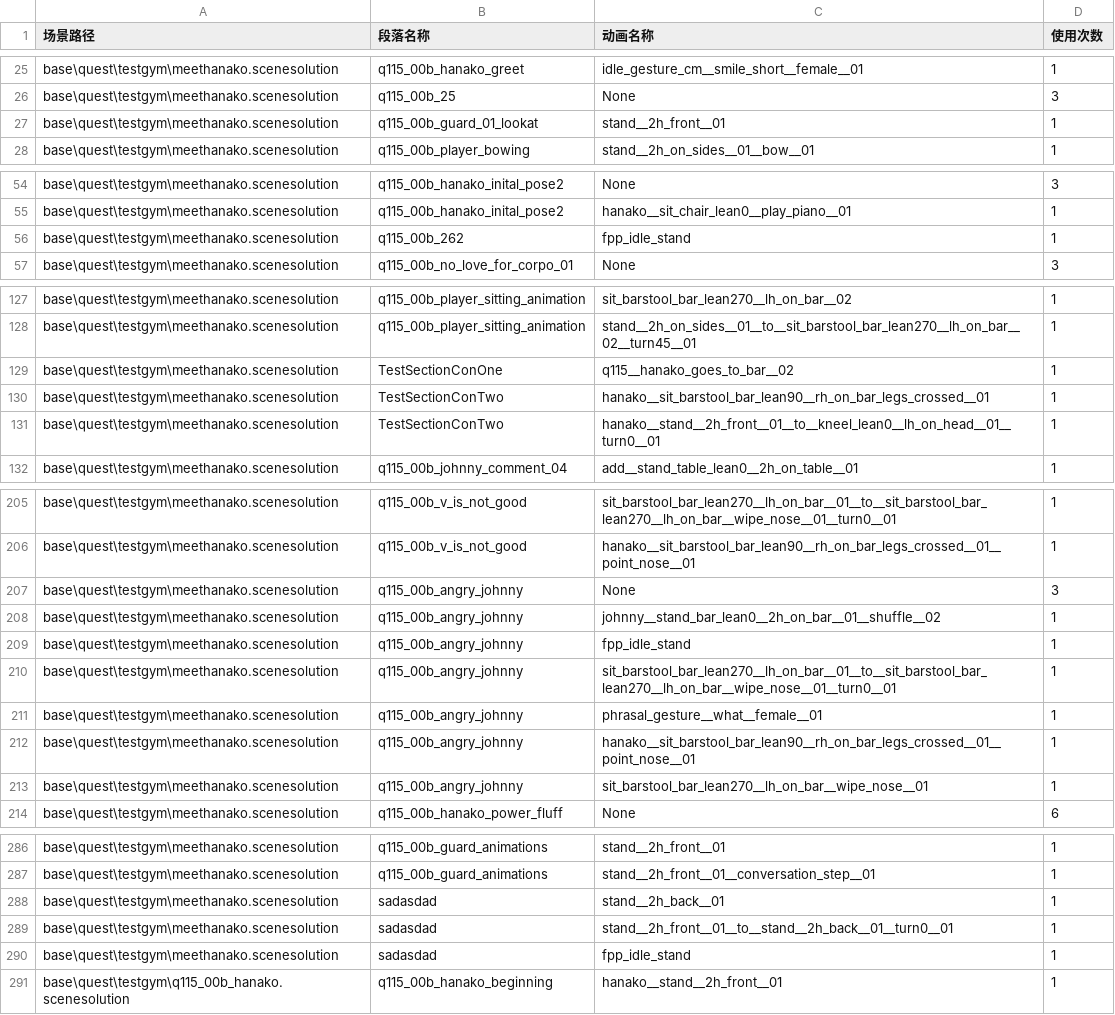
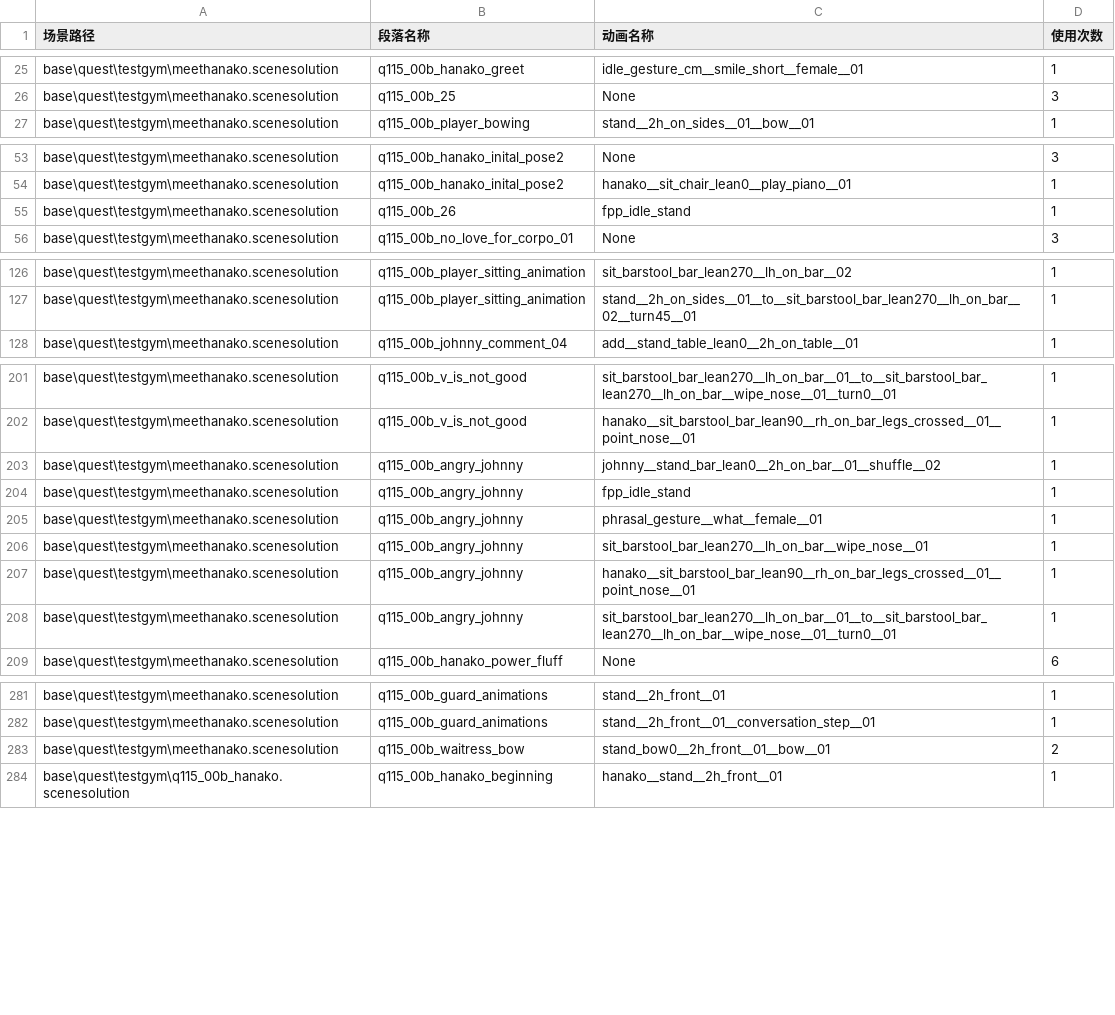
Before and after one commit to ZhangChen429/CreateAITool, a CSV file: AmountSy/section_animations.csv, drawn as a sheet; only a part is shown, gaps mark what is left out.

```diff
--- a/AmountSy/section_animations.csv
+++ b/AmountSy/section_animations.csv
@@ -26,3 +26,2 @@ base\quest\testgym\meethanako.scenesolution,q115_00b_hanako_greet,idle_gesture_c
 base\quest\testgym\meethanako.scenesolution,q115_00b_25,None,3
-base\quest\testgym\meethanako.scenesolution,q115_00b_guard_01_lookat,stand__2h_front__01,1
 base\quest\testgym\meethanako.scenesolution,q115_00b_player_bowing,stand__2h_on_sides__01__bow__01,1
@@ -55,3 +54,3 @@ base\quest\testgym\meethanako.scenesolution,q115_00b_hanako_inital_pose2,None,3
 base\quest\testgym\meethanako.scenesolution,q115_00b_hanako_inital_pose2,hanako__sit_chair_lean0__play_piano__01,1
-base\quest\testgym\meethanako.scenesolution,q115_00b_262,fpp_idle_stand,1
+base\quest\testgym\meethanako.scenesolution,q115_00b_26,fpp_idle_stand,1
 base\quest\testgym\meethanako.scenesolution,q115_00b_no_love_for_corpo_01,None,3
@@ -128,5 +127,2 @@ base\quest\testgym\meethanako.scenesolution,q115_00b_player_sitting_animation,si
 base\quest\testgym\meethanako.scenesolution,q115_00b_player_sitting_animation,stand__2h_on_sides__01__to__sit_barstool_bar_lean270__lh_on_bar__02__turn45__01,1
-base\quest\testgym\meethanako.scenesolution,TestSectionConOne,q115__hanako_goes_to_bar__02,1
-base\quest\testgym\meethanako.scenesolution,TestSectionConTwo,hanako__sit_barstool_bar_lean90__rh_on_bar_legs_crossed__01,1
-base\quest\testgym\meethanako.scenesolution,TestSectionConTwo,hanako__stand__2h_front__01__to__kneel_lean0__lh_on_head__01__turn0__01,1
 base\quest\testgym\meethanako.scenesolution,q115_00b_johnny_comment_04,add__stand_table_lean0__2h_on_table__01,1
@@ -206,9 +202,8 @@ base\quest\testgym\meethanako.scenesolution,q115_00b_v_is_not_good,sit_barstool_
 base\quest\testgym\meethanako.scenesolution,q115_00b_v_is_not_good,hanako__sit_barstool_bar_lean90__rh_on_bar_legs_crossed__01__point_nose__01,1
-base\quest\testgym\meethanako.scenesolution,q115_00b_angry_johnny,None,3
 base\quest\testgym\meethanako.scenesolution,q115_00b_angry_johnny,johnny__stand_bar_lean0__2h_on_bar__01__shuffle__02,1
 base\quest\testgym\meethanako.scenesolution,q115_00b_angry_johnny,fpp_idle_stand,1
+base\quest\testgym\meethanako.scenesolution,q115_00b_angry_johnny,phrasal_gesture__what__female__01,1
+base\quest\testgym\meethanako.scenesolution,q115_00b_angry_johnny,sit_barstool_bar_lean270__lh_on_bar__wipe_nose__01,1
+base\quest\testgym\meethanako.scenesolution,q115_00b_angry_johnny,hanako__sit_barstool_bar_lean90__rh_on_bar_legs_crossed__01__point_nose__01,1
 base\quest\testgym\meethanako.scenesolution,q115_00b_angry_johnny,sit_barstool_bar_lean270__lh_on_bar__01__to__sit_barstool_bar_lean270__lh_on_bar__wipe_nose__01__turn0__01,1
-base\quest\testgym\meethanako.scenesolution,q115_00b_angry_johnny,phrasal_gesture__what__female__01,1
-base\quest\testgym\meethanako.scenesolution,q115_00b_angry_johnny,hanako__sit_barstool_bar_lean90__rh_on_bar_legs_crossed__01__point_nose__01,1
-base\quest\testgym\meethanako.scenesolution,q115_00b_angry_johnny,sit_barstool_bar_lean270__lh_on_bar__wipe_nose__01,1
 base\quest\testgym\meethanako.scenesolution,q115_00b_hanako_power_fluff,None,6
@@ -287,5 +282,3 @@ base\quest\testgym\meethanako.scenesolution,q115_00b_guard_animations,stand__2h_
 base\quest\testgym\meethanako.scenesolution,q115_00b_guard_animations,stand__2h_front__01__conversation_step__01,1
-base\quest\testgym\meethanako.scenesolution,sadasdad,stand__2h_back__01,1
-base\quest\testgym\meethanako.scenesolution,sadasdad,stand__2h_front__01__to__stand__2h_back__01__turn0__01,1
-base\quest\testgym\meethanako.scenesolution,sadasdad,fpp_idle_stand,1
+base\quest\testgym\meethanako.scenesolution,q115_00b_waitress_bow,stand_bow0__2h_front__01__bow__01,2
 base\quest\testgym\q115_00b_hanako.scenesolution,q115_00b_hanako_beginning,hanako__stand__2h_front__01,1
```
Also changed, not shown: AmountSy/scene_node_types.csv, AmountSy/scene_summary.csv, 20 other files.
